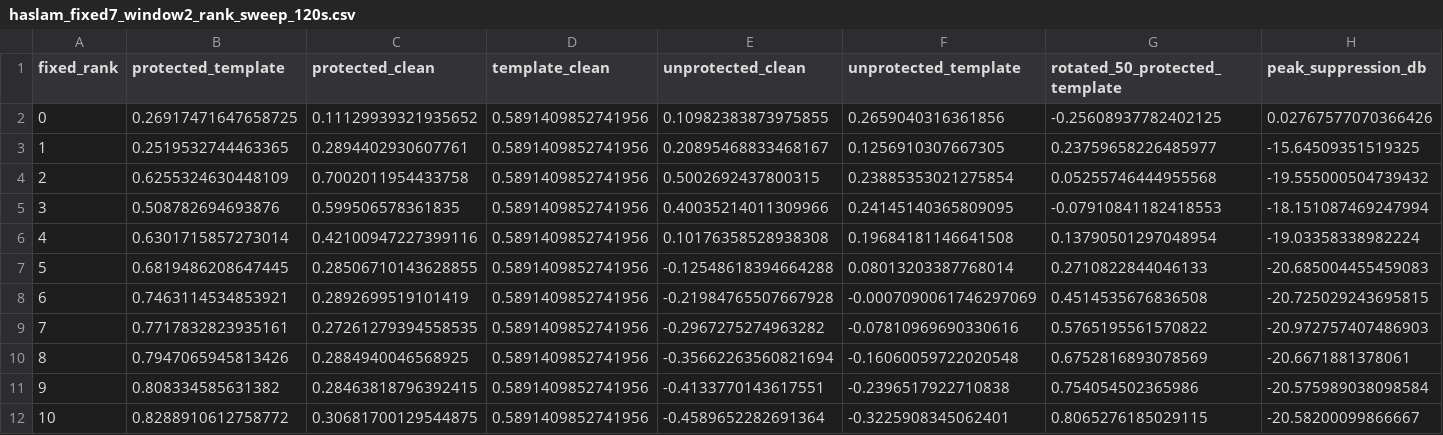
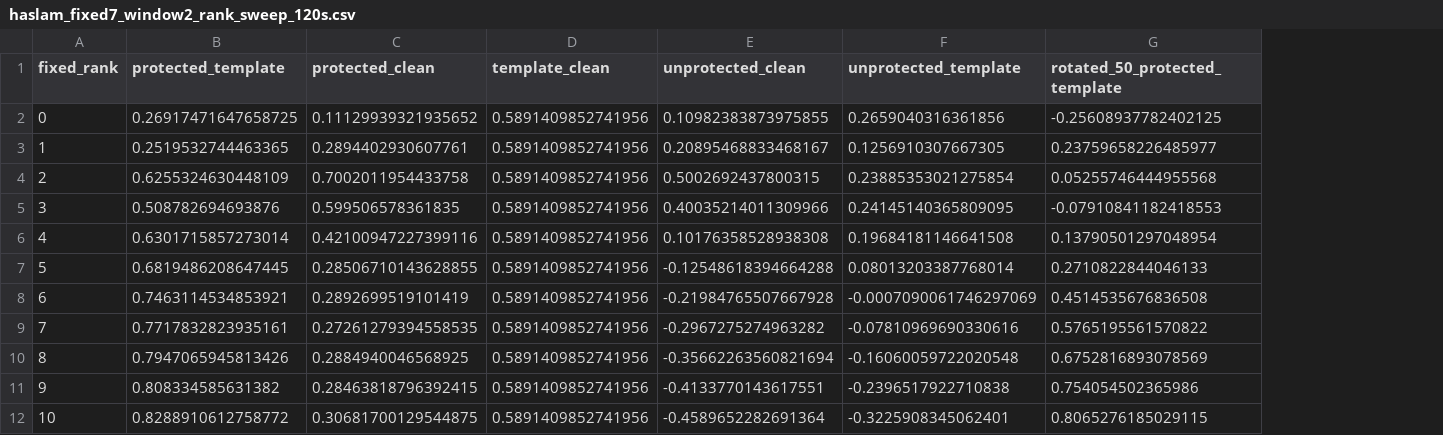
Before and after one commit to jdgsmallwood/rfi-mitigation, a CSV file: paper/haslam_fixed7_window2_rank_sweep_120s.csv, drawn as a sheet; the diff names each change by its address in the sheet, - before the commit and + after, or states it on an @@ line.

```diff
--- a/paper/haslam_fixed7_window2_rank_sweep_120s.csv
+++ b/paper/haslam_fixed7_window2_rank_sweep_120s.csv
-column H (peak_suppression_db), rows 2-12: 0.02767577070366426 | -15.64509351519325 | -19.555000504739432 | -18.151087469247994 | -19.03358338982224 | -20.685004455459083 | -20.725029243695815 | -20.972757407486903 | -20.6671881378061 | -20.575989038098584 | -20.58200099866667
```
Also changed, not shown: paper/revision/results/single_pol.csv, 24 other files.
